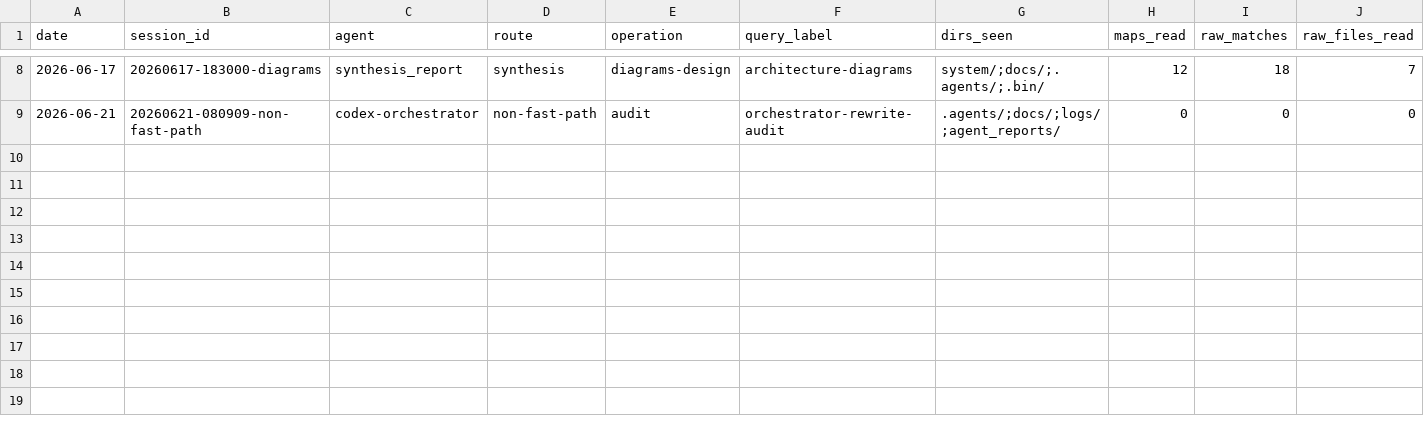
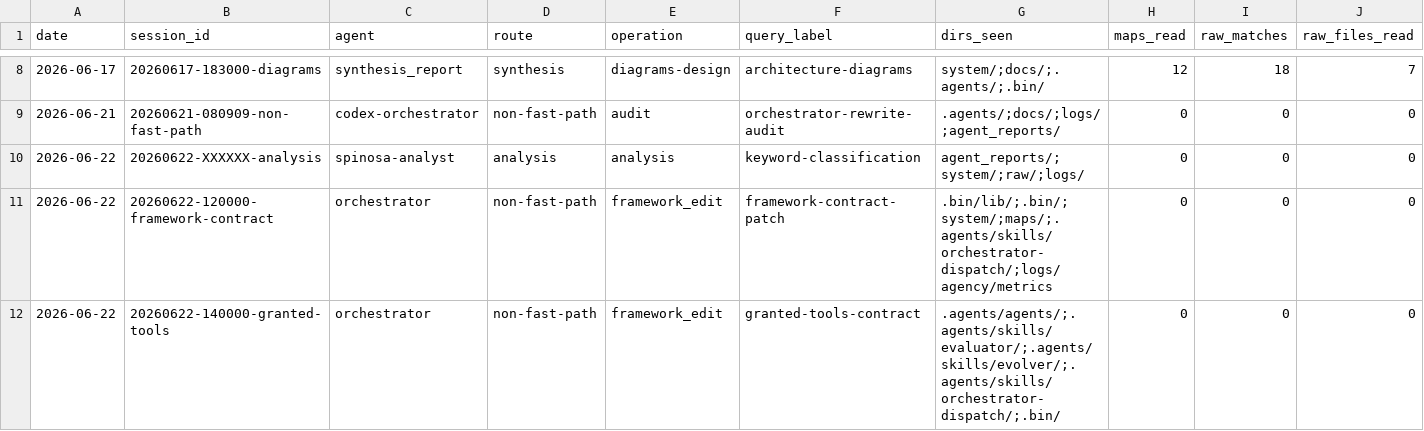
Before and after one commit to TommasoPrinetti/spinosa, a TSV file: logs/session_metrics.tsv, drawn as a sheet; only a part is shown, gaps mark what is left out; rows hold the shown columns only; the diff names each change by its address in the sheet, - before the commit and + after, or states it on an @@ line.

Commit message:
feat: framework contract updates — granted_tools, concept-graph parser, startup validation, YAML schema, sync fixes
- add granted_tools YAML block to all 9 agent definitions
- add metrics.sh boilerplate to evaluator/evolver fallback skills
- add granted_tools contract to orchestrator dispatch rules
- add validate_granted_tools() to check-startup.sh
- add evaluator/evolver to sync-agents.sh Claude tool mapping
- update concept-graph.py with bullet-list parsing and dry-run support
- update startup.md with validation, metrics checkpoints, and cleanup
- extend yaml_header_template.md with new source_types and ocr_confidence
- update map_template.md with line-ref and multi-page guidance
- bump install.sh PINNED_VERSION to 0.5.13

```diff
--- a/logs/session_metrics.tsv
+++ b/logs/session_metrics.tsv
+row 10: 2026-06-22 | 20260622-XXXXXX-analysis | spinosa-analyst | analysis | analysis | keyword-classification | agent_reports/;system/;raw/;logs/ | 0 | 0 | 0
+row 11: 2026-06-22 | 20260622-120000-framework-contract | orchestrator | non-fast-path | framework_edit | framework-contract-patch | .bin/lib/;.bin/;system/;maps/;.agents/skills/orchestrator-dispatch/;logs/agency/metrics | 0 | 0 | 0
+row 12: 2026-06-22 | 20260622-140000-granted-tools | orchestrator | non-fast-path | framework_edit | granted-tools-contract | .agents/agents/;.agents/skills/evaluator/;.agents/skills/evolver/;.agents/skills/orchestrator-dispatch/;.bin/ | 0 | 0 | 0
```
Also changed, not shown: .spinosa/framework-files.tsv, 51 other files.
